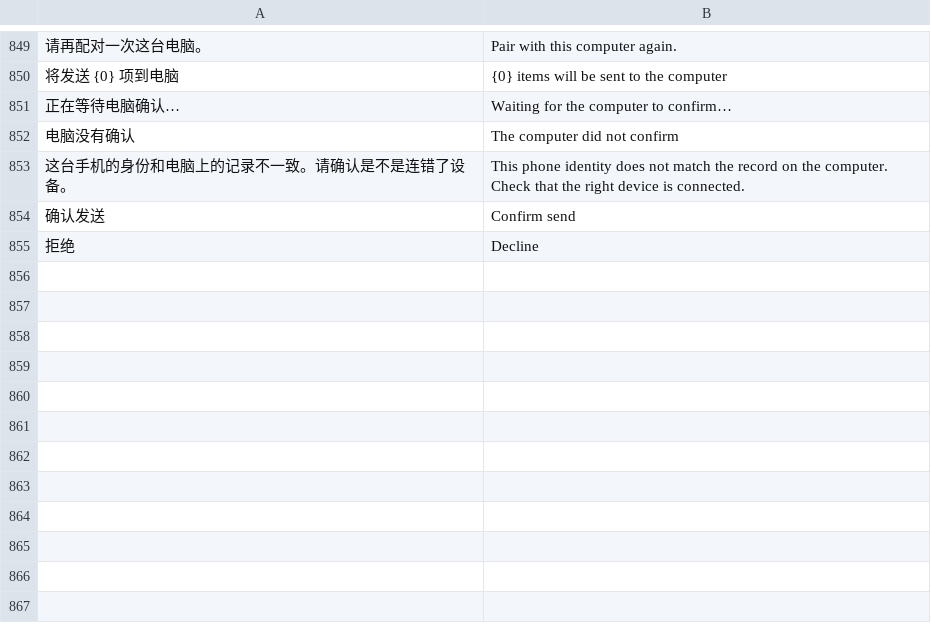
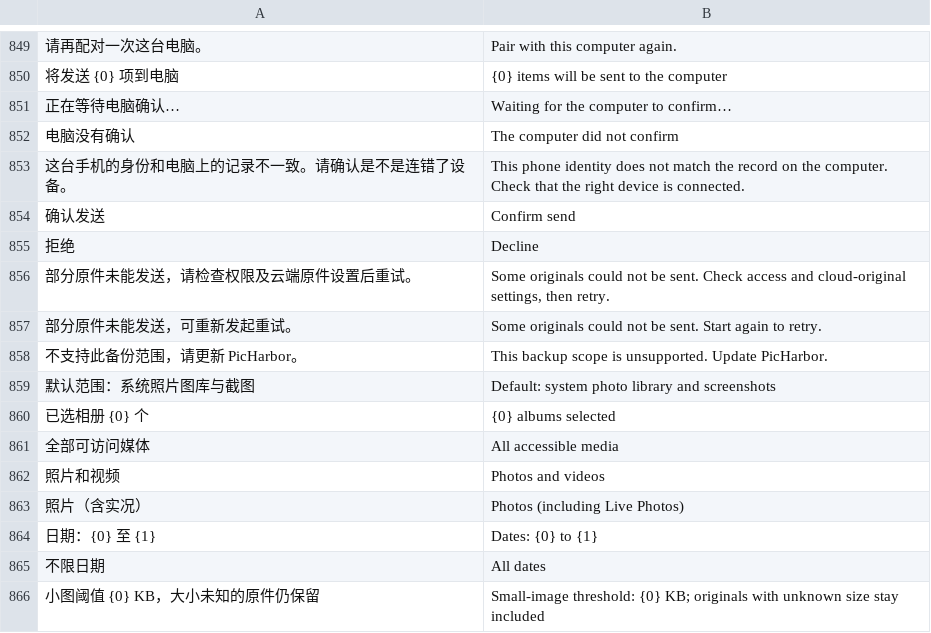
Before and after one commit to Cc-Cece/PicHarbor-iOS, a TSV file: Localization/english.tsv, drawn as a sheet; only a part is shown, gaps mark what is left out; the diff names each change by its address in the sheet, - before the commit and + after, or states it on an @@ line.

Commit message:
fix: localize paired scope and preserve complete media groups

```diff
--- a/Localization/english.tsv
+++ b/Localization/english.tsv
+row 856: 部分原件未能发送，请检查权限及云端原件设置后重试。 | Some originals could not be sent. Check access and cloud-original settings, then retry.
+row 857: 部分原件未能发送，可重新发起重试。 | Some originals could not be sent. Start again to retry.
+row 858: 不支持此备份范围，请更新 PicHarbor。 | This backup scope is unsupported. Update PicHarbor.
+row 859: 默认范围：系统照片图库与截图 | Default: system photo library and screenshots
+row 860: 已选相册 {0} 个 | {0} albums selected
+row 861: 全部可访问媒体 | All accessible media
+row 862: 照片和视频 | Photos and videos
+row 863: 照片（含实况） | Photos (including Live Photos)
+row 864: 日期：{0} 至 {1} | Dates: {0} to {1}
+row 865: 不限日期 | All dates
+row 866: 小图阈值 {0} KB，大小未知的原件仍保留 | Small-image threshold: {0} KB; originals with unknown size stay included
```
Also changed, not shown: 7 other files.
